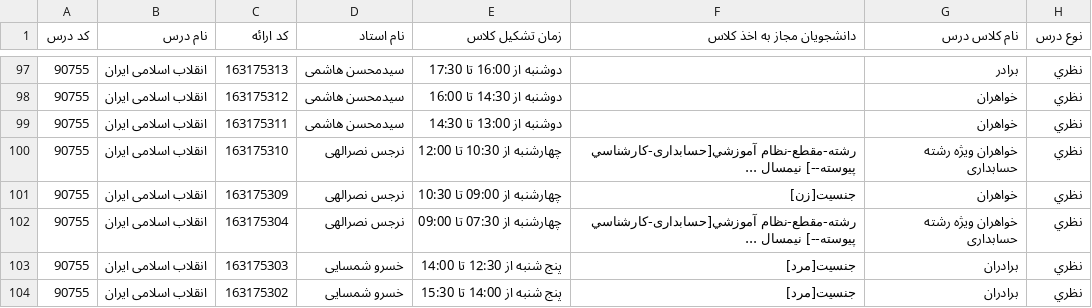
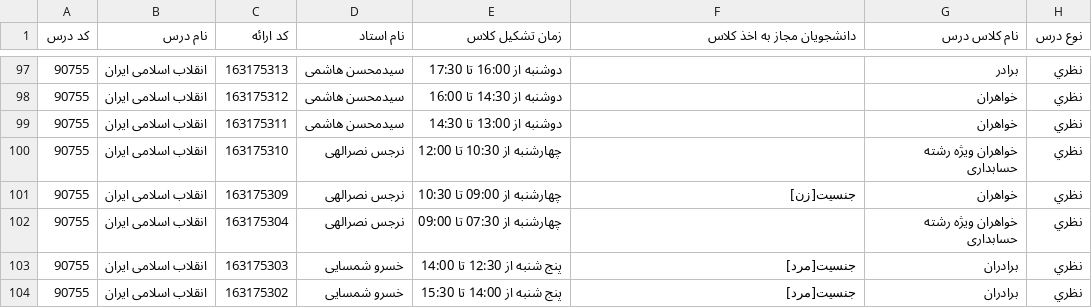
Before and after one commit to AliSkycer/ListDoros, a CSV file: data/14011v2.csv, drawn as a sheet; only a part is shown, gaps mark what is left out; the diff covers the shown part only; the diff names each change by its address in the sheet, - before the commit and + after, or states it on an @@ line.

Commit message:
fix search box

```diff
--- a/data/14011v2.csv
+++ b/data/14011v2.csv
-F100 (دانشجويان مجاز به اخذ کلاس): رشته-مقطع-نظام آموزشي[حسابداری-كارشناسي پيوسته--] نيمسال ...
+F100 (دانشجويان مجاز به اخذ کلاس): (empty)
-F102 (دانشجويان مجاز به اخذ کلاس): رشته-مقطع-نظام آموزشي[حسابداری-كارشناسي پيوسته--] نيمسال ...
+F102 (دانشجويان مجاز به اخذ کلاس): (empty)
```
Also changed, not shown: 59 edited cells elsewhere in this file.
